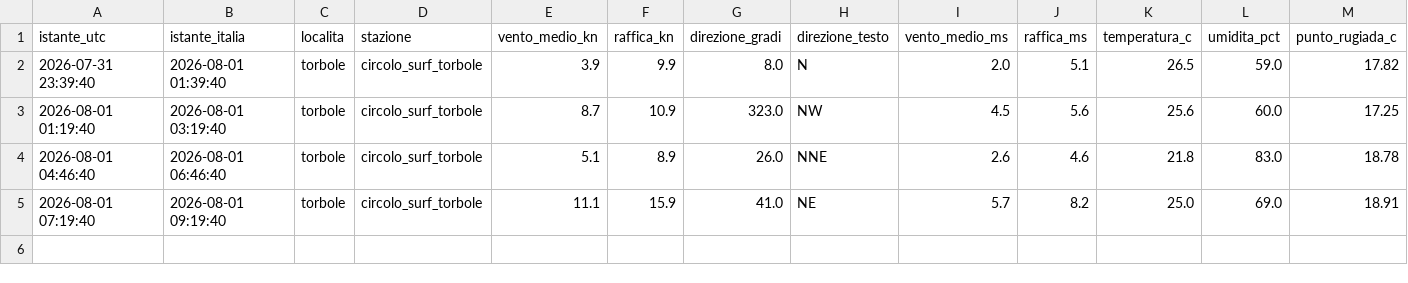
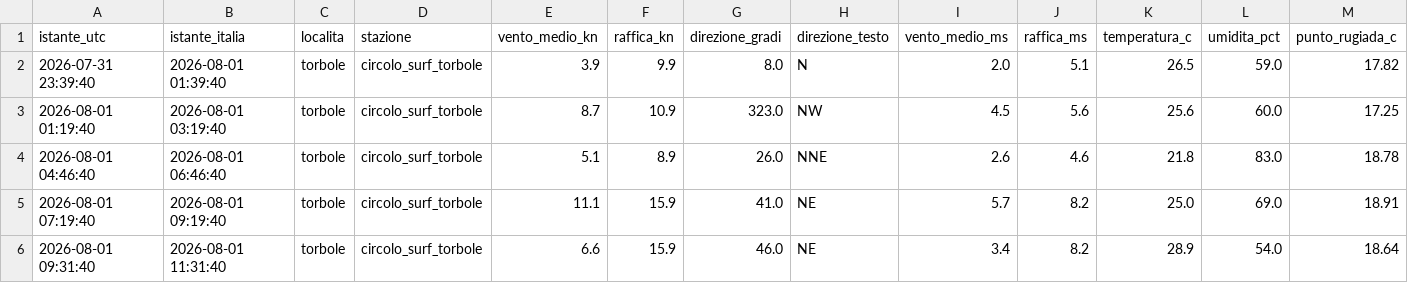
Before and after one commit to gimasc/ventogarda, a CSV file: data/storico/reale/misure_2026-08-01.csv, drawn as a sheet; only a part is shown; rows hold the shown columns only; the diff names each change by its address in the sheet, - before the commit and + after, or states it on an @@ line.

```diff
--- a/data/storico/reale/misure_2026-08-01.csv
+++ b/data/storico/reale/misure_2026-08-01.csv
+row 6: 2026-08-01 09:31:40 | 2026-08-01 11:31:40 | torbole | circolo_surf_torbole | 6.6 | 15.9 | 46.0 | NE | 3.4 | 8.2 | 28.9 | 54.0 | 18.64
```
Also changed, not shown: 2 other files.
